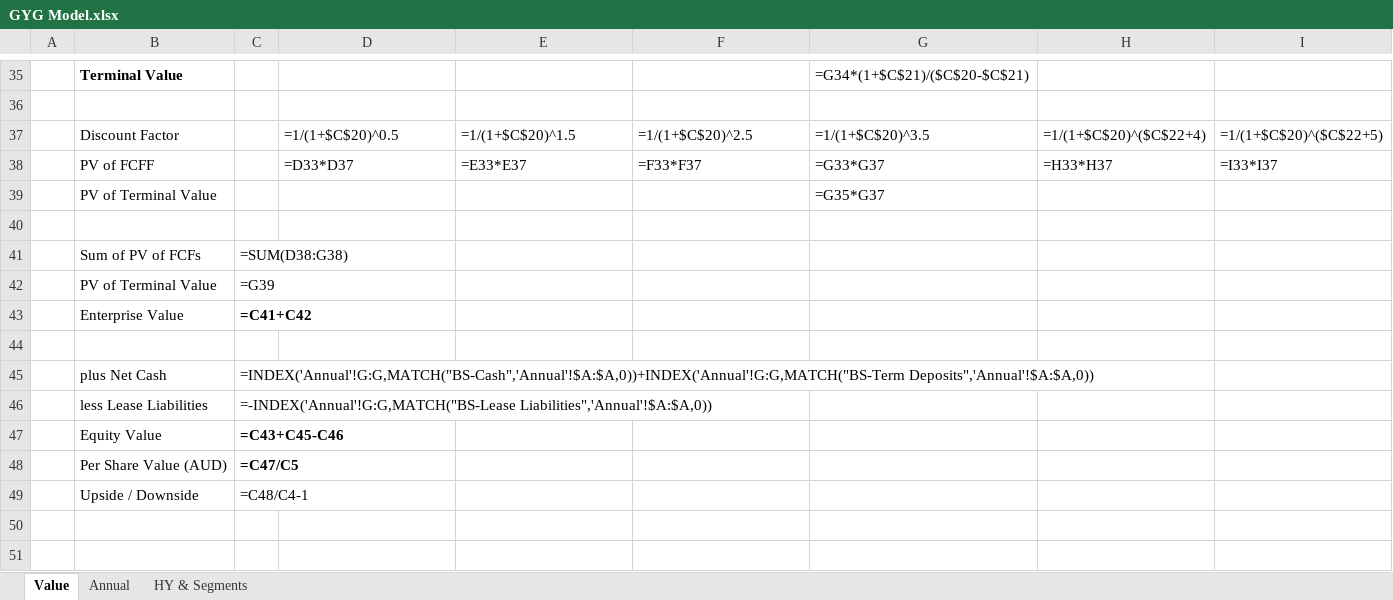
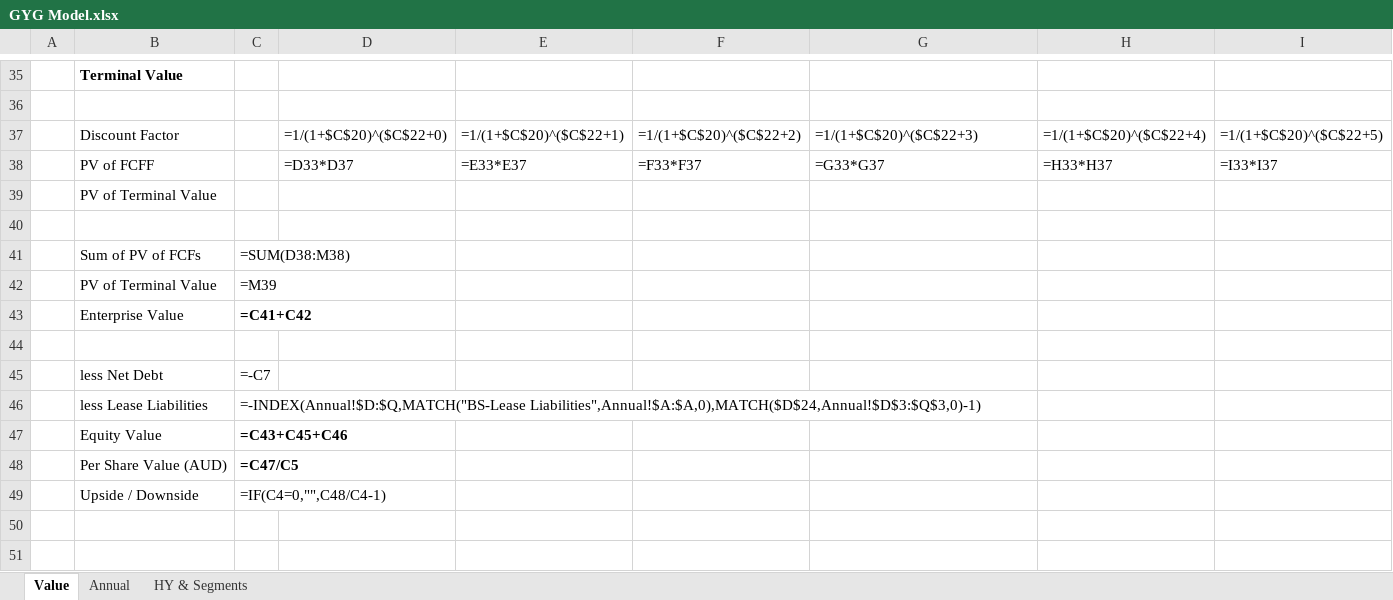
Before and after one commit to pmckinleywilson-blip/Equity_Research, an Excel workbook: GYG/Models/GYG Model.xlsx, sheet Value, drawn as a sheet; only a part is shown, gaps mark what is left out; values as stored, in another font and other column widths than the file's, no borders; formulas without a stored value are shown as written; conditional formats not drawn; removed rows and columns are numbered as before the commit, all else as after; rows hold the shown columns only; the diff covers the shown part only; the diff names each change by its address in the sheet, - before the commit and + after, or states it on an @@ line.

```diff
--- a/GYG/Models/GYG Model.xlsx (sheet Value)
+++ b/GYG/Models/GYG Model.xlsx (sheet Value)
-G35: =G34*(1+$C$21)/($C$20-$C$21)
+G35: (empty)
-D37: =1/(1+$C$20)^0.5
+D37: =1/(1+$C$20)^($C$22+0)
-E37: =1/(1+$C$20)^1.5
+E37: =1/(1+$C$20)^($C$22+1)
-F37: =1/(1+$C$20)^2.5
+F37: =1/(1+$C$20)^($C$22+2)
-G37: =1/(1+$C$20)^3.5
+G37: =1/(1+$C$20)^($C$22+3)
-G39: =G35*G37
+G39: (empty)
-C41: =SUM(D38:G38)
+C41: =SUM(D38:M38)
-C42: =G39
+C42: =M39
-row 45:  | plus Net Cash | =INDEX('Annual'!G:G,MATCH("BS-Cash",'Annual'!$A:$A,0))+INDEX('Annual'!G:G,MATCH("BS-Term Deposits",'Annual'!$A:$A,0))
+row 45:  | less Net Debt | =-C7
-C46: =-INDEX('Annual'!G:G,MATCH("BS-Lease Liabilities",'Annual'!$A:$A,0))
+C46: =-INDEX(Annual!$D:$Q,MATCH("BS-Lease Liabilities",Annual!$A:$A,0),MATCH($D$24,Annual!$D$3:$Q$3,0)-1)
-C47: =C43+C45-C46
+C47: =C43+C45+C46
-C49: =C48/C4-1
+C49: =IF(C4=0,"",C48/C4-1)
```
Also changed, not shown: 2 added rows, 2 removed rows, 76 edited cells and cell formats elsewhere in this sheet, sheet HY & Segments, sheet Annual, hidden cells, 23 other files.
